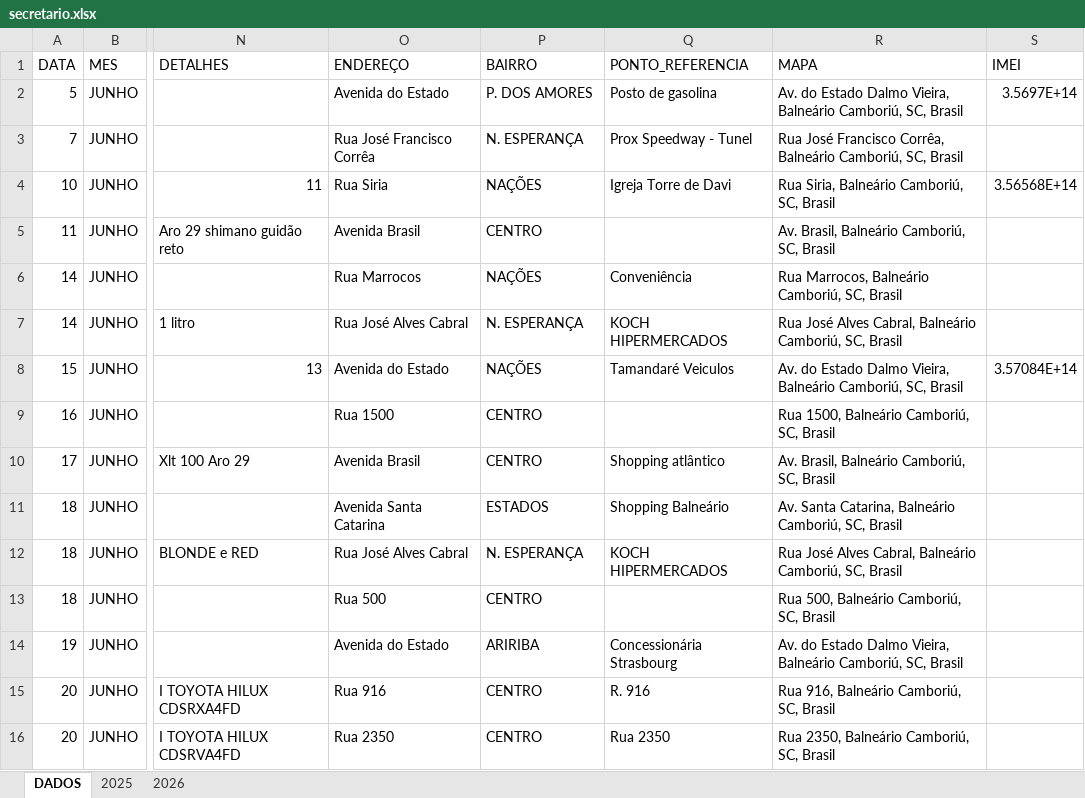
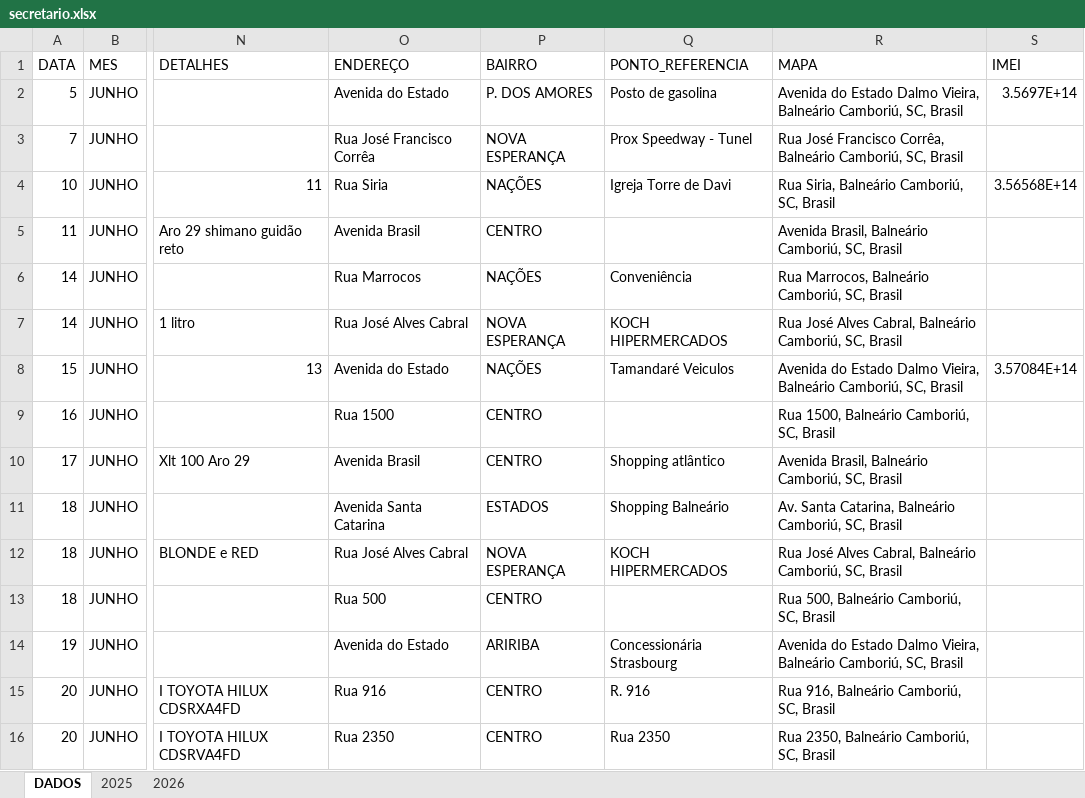
Before and after one commit to ronaldorocco/dashboard, an Excel workbook: secretario.xlsx, sheet DADOS, drawn as a sheet; only a part is shown, gaps mark what is left out; values as stored, in another font and other column widths than the file's, no cell formats; charts and pictures not drawn; the diff covers the shown part only; the diff names each change by its address in the sheet, - before the commit and + after, or states it on an @@ line.

```diff
--- a/secretario.xlsx (sheet DADOS)
+++ b/secretario.xlsx (sheet DADOS)
-R2 (MAPA): Av. do Estado…
+R2 (MAPA): Avenida do Estado…
-P3 (BAIRRO): N. ESPERANÇA
+P3 (BAIRRO): NOVA ESPERANÇA
-R5 (MAPA): Av. Brasil, Balneário Camboriú, SC, Brasil
+R5 (MAPA): Avenida Brasil, Balneário Camboriú, SC, Brasil
-P7 (BAIRRO): N. ESPERANÇA
+P7 (BAIRRO): NOVA ESPERANÇA
-R8 (MAPA): Av. do Estado…
+R8 (MAPA): Avenida do Estado…
-R10 (MAPA): Av. Brasil, Balneário Camboriú, SC, Brasil
+R10 (MAPA): Avenida Brasil, Balneário Camboriú, SC, Brasil
-P12 (BAIRRO): N. ESPERANÇA
+P12 (BAIRRO): NOVA ESPERANÇA
-R14 (MAPA): Av. do Estado…
+R14 (MAPA): Avenida do Estado…
```
Also changed, not shown: 449 edited cells elsewhere in this sheet, cell formats, charts or pictures, 2 other files.
